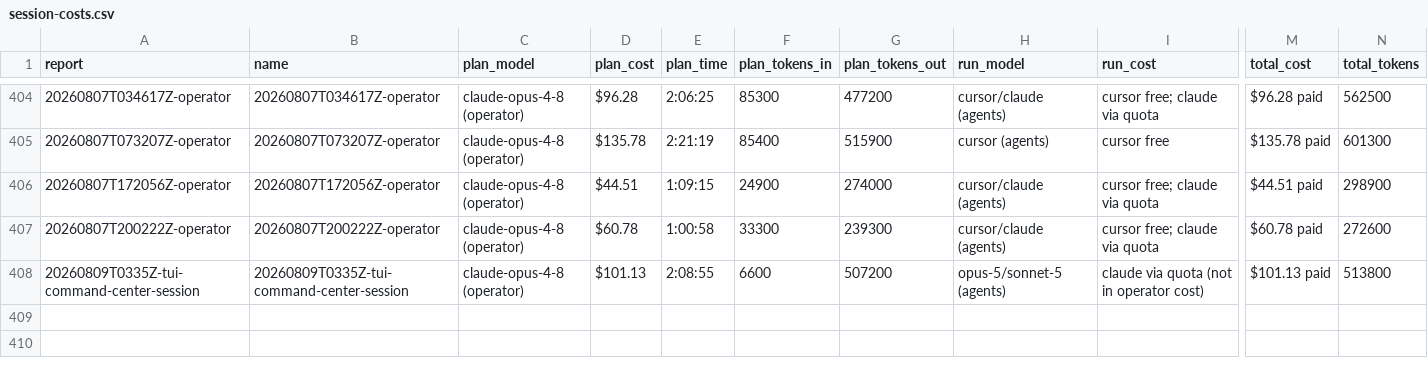
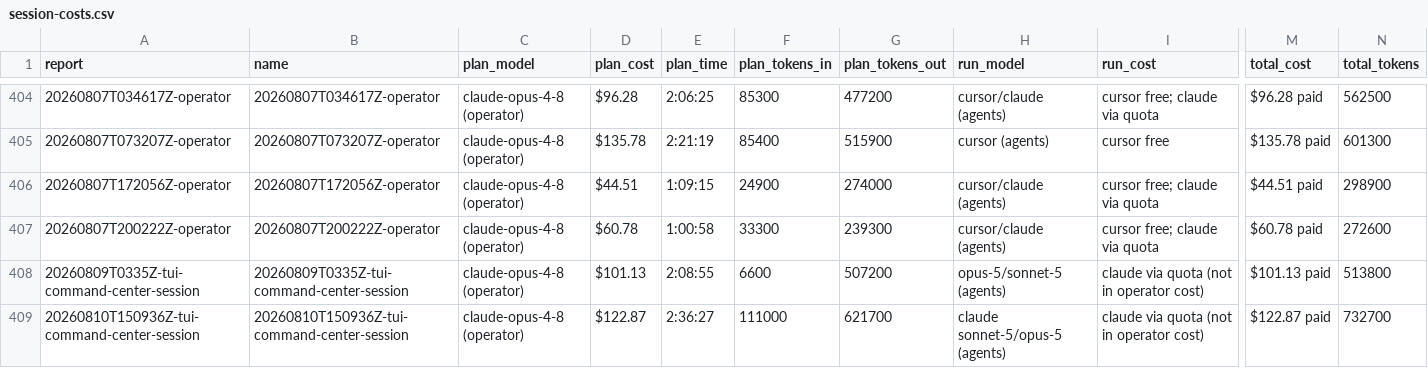
Before and after one commit to cbrenner04/jarvis, a CSV file: reports/session-costs.csv, drawn as a sheet; only a part is shown, gaps mark what is left out; rows hold the shown columns only; the diff names each change by its address in the sheet, - before the commit and + after, or states it on an @@ line.

```diff
--- a/reports/session-costs.csv
+++ b/reports/session-costs.csv
+row 409: 20260810T150936Z-tui-command-center-session | 20260810T150936Z-tui-command-center-session | claude-opus-4-8 (operator) | $122.87 | 2:36:27 | 111000 | 621700 | claude sonnet-5/opus-5 (agents) | claude via quota (not in operator cost) | $122.87 paid | 732700
```
Also changed, not shown: reports/efficiency.csv, reports/session-outcomes.csv, 1 other file.
